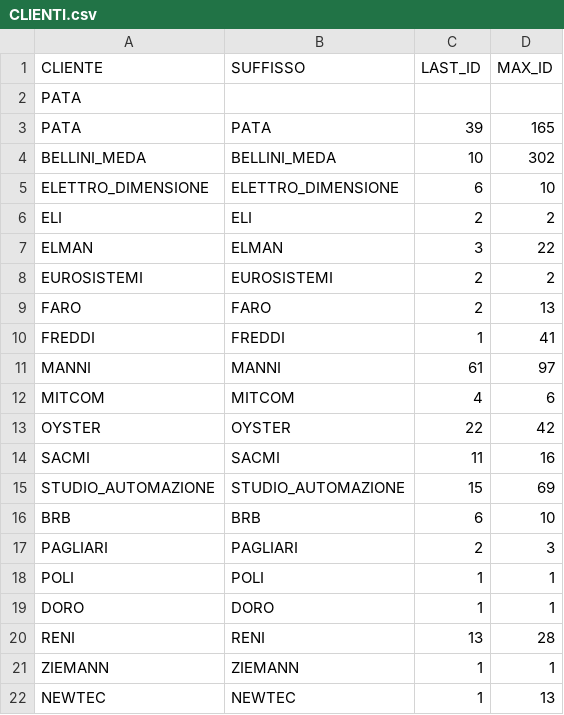
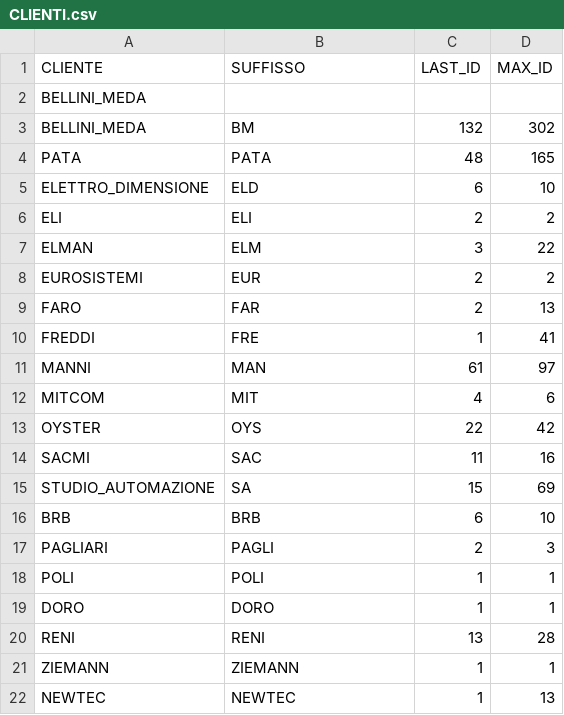
Before and after one commit to davidepiona/PROGETTI, a CSV file: ExpenseIt/DATI/CLIENTI.csv, drawn as a sheet; removed rows and columns are numbered as before the commit, all else as after; the diff names each change by its address in the sheet, - before the commit and + after, or states it on an @@ line.

```diff
--- a/ExpenseIt/DATI/CLIENTI.csv
+++ b/ExpenseIt/DATI/CLIENTI.csv
-A2 (CLIENTE): PATA
+A2 (CLIENTE): BELLINI_MEDA
+row 3: BELLINI_MEDA | BM | 132 | 302
-C4 (LAST_ID): 39
+C4 (LAST_ID): 48
-row 4: BELLINI_MEDA | BELLINI_MEDA | 10 | 302
-B5 (SUFFISSO): ELETTRO_DIMENSIONE
+B5 (SUFFISSO): ELD
-B7 (SUFFISSO): ELMAN
+B7 (SUFFISSO): ELM
-B8 (SUFFISSO): EUROSISTEMI
+B8 (SUFFISSO): EUR
-B9 (SUFFISSO): FARO
+B9 (SUFFISSO): FAR
-B10 (SUFFISSO): FREDDI
+B10 (SUFFISSO): FRE
-B11 (SUFFISSO): MANNI
+B11 (SUFFISSO): MAN
-B12 (SUFFISSO): MITCOM
+B12 (SUFFISSO): MIT
-B13 (SUFFISSO): OYSTER
+B13 (SUFFISSO): OYS
-B14 (SUFFISSO): SACMI
+B14 (SUFFISSO): SAC
-B15 (SUFFISSO): STUDIO_AUTOMAZIONE
+B15 (SUFFISSO): SA
-B17 (SUFFISSO): PAGLIARI
+B17 (SUFFISSO): PAGLI
```
Also changed, not shown: ExpenseIt/DATIsync/PATAdate.csv, 6 other files.
